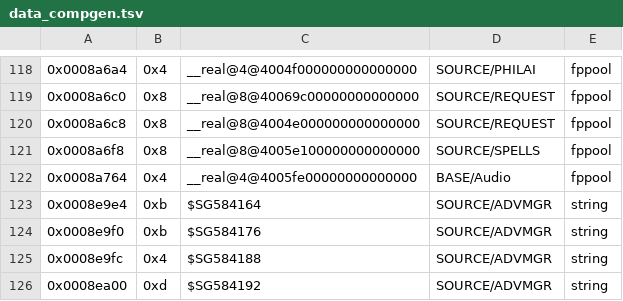
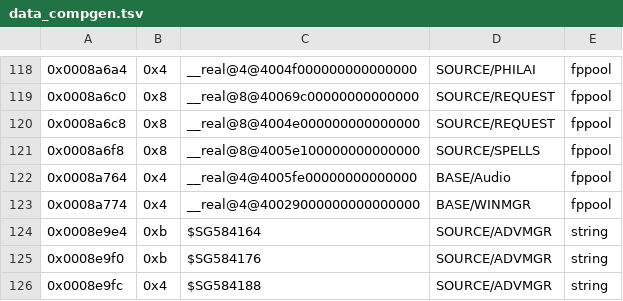
Before and after one commit to sushi-shi/homm1-decomp, a TSV file: config/retail/data_compgen.tsv, drawn as a sheet; only a part is shown, gaps mark what is left out; the shorter side is filled out with more unchanged rows; the diff names each change by its address in the sheet, - before the commit and + after, or states it on an @@ line.

```diff
--- a/config/retail/data_compgen.tsv
+++ b/config/retail/data_compgen.tsv
+row 123: 0x0008a774 | 0x4 | __real@4@40029000000000000000 | BASE/WINMGR | fppool
```
Also changed, not shown: config/retail/data.tsv, config/retail/function_referents.tsv, 1 other file.
